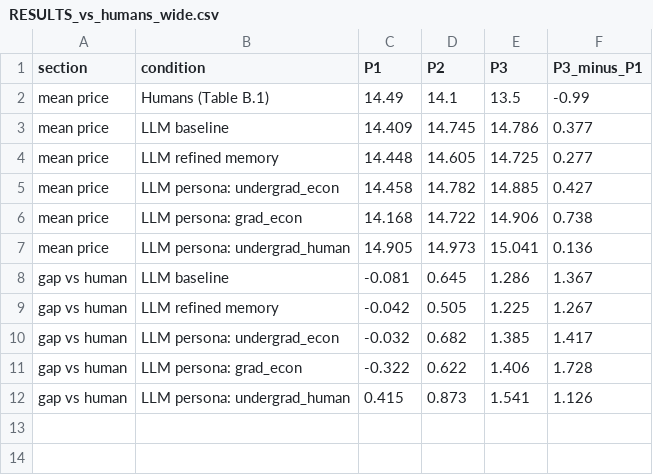
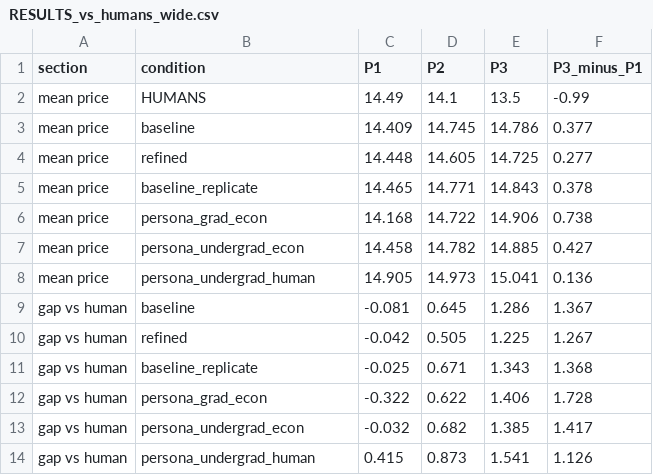
Before and after one commit to nencydhameja/GS-LLM-Traders, a CSV file: analysis/RESULTS_vs_humans_wide.csv, drawn as a sheet.

```diff
--- a/analysis/RESULTS_vs_humans_wide.csv
+++ b/analysis/RESULTS_vs_humans_wide.csv
@@ -1,12 +1,14 @@
 section,condition,P1,P2,P3,P3_minus_P1
-mean price,Humans (Table B.1),14.49,14.1,13.5,-0.99
-mean price,LLM baseline,14.409,14.745,14.786,0.377
-mean price,LLM refined memory,14.448,14.605,14.725,0.277
-mean price,LLM persona: undergrad_econ,14.458,14.782,14.885,0.427
-mean price,LLM persona: grad_econ,14.168,14.722,14.906,0.738
-mean price,LLM persona: undergrad_human,14.905,14.973,15.041,0.136
-gap vs human,LLM baseline,-0.081,0.645,1.286,1.367
-gap vs human,LLM refined memory,-0.042,0.505,1.225,1.267
-gap vs human,LLM persona: undergrad_econ,-0.032,0.682,1.385,1.417
-gap vs human,LLM persona: grad_econ,-0.322,0.622,1.406,1.728
-gap vs human,LLM persona: undergrad_human,0.415,0.873,1.541,1.126
+mean price,HUMANS,14.49,14.1,13.5,-0.99
+mean price,baseline,14.409,14.745,14.786,0.377
+mean price,refined,14.448,14.605,14.725,0.277
+mean price,baseline_replicate,14.465,14.771,14.843,0.378
+mean price,persona_grad_econ,14.168,14.722,14.906,0.738
+mean price,persona_undergrad_econ,14.458,14.782,14.885,0.427
+mean price,persona_undergrad_human,14.905,14.973,15.041,0.136
+gap vs human,baseline,-0.081,0.645,1.286,1.367
+gap vs human,refined,-0.042,0.505,1.225,1.267
+gap vs human,baseline_replicate,-0.025,0.671,1.343,1.368
+gap vs human,persona_grad_econ,-0.322,0.622,1.406,1.728
+gap vs human,persona_undergrad_econ,-0.032,0.682,1.385,1.417
+gap vs human,persona_undergrad_human,0.415,0.873,1.541,1.126
```
Also changed, not shown: analysis/RESULTS_condition_summary.csv, analysis/RESULTS_period_level.csv, 4 other files.
